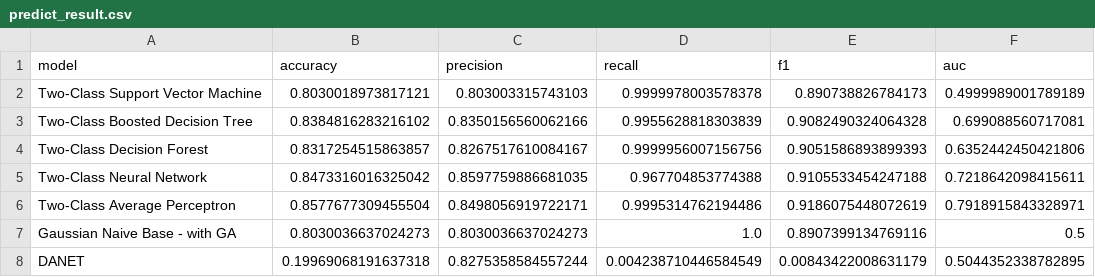
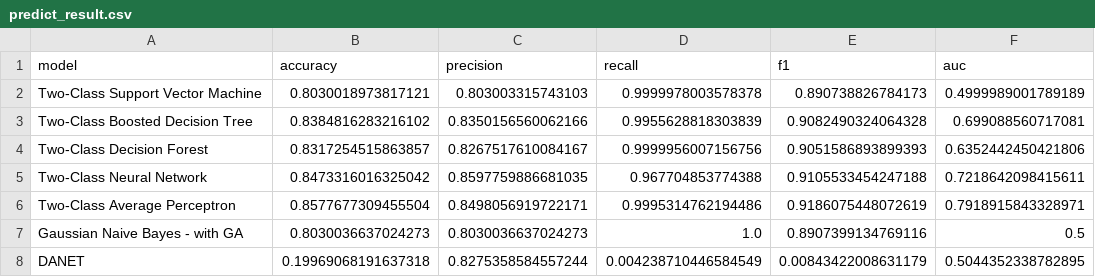
Before and after one commit to Suvres/mgr_pwr_2023, a CSV file: praca/_others/predict_result.csv, drawn as a sheet.

Commit message:
praca podsumowanie + pierwsza wersja

```diff
--- a/praca/_others/predict_result.csv
+++ b/praca/_others/predict_result.csv
@@ -6,3 +6,3 @@ Two-Class Neural Network,0.8473316016325042,0.8597759886681035,0.967704853774388
 Two-Class Average Perceptron,0.8577677309455504,0.8498056919722171,0.9995314762194486,0.9186075448072619,0.7918915843328971
-Gaussian Naive Base - with GA,0.8030036637024273,0.8030036637024273,1.0,0.8907399134769116,0.5
+Gaussian Naive Bayes - with GA,0.8030036637024273,0.8030036637024273,1.0,0.8907399134769116,0.5
 DANET,0.19969068191637318,0.8275358584557244,0.004238710446584549,0.00843422008631179,0.5044352338782895
```
Also changed, not shown: praca/_others/predict_same.csv, praca/_others/probka_1.csv, 12 other files.
